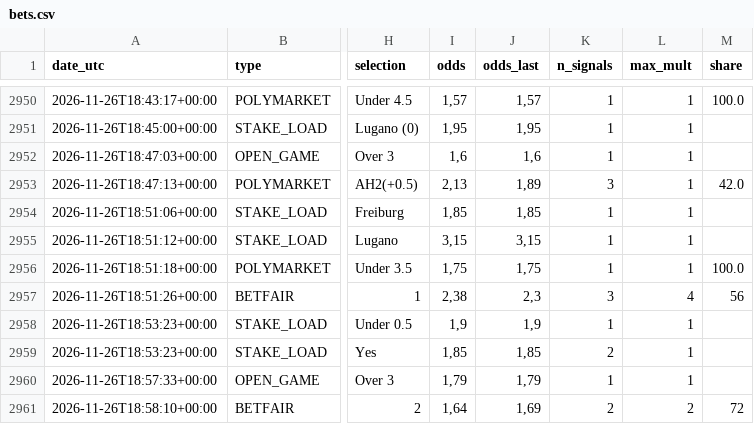
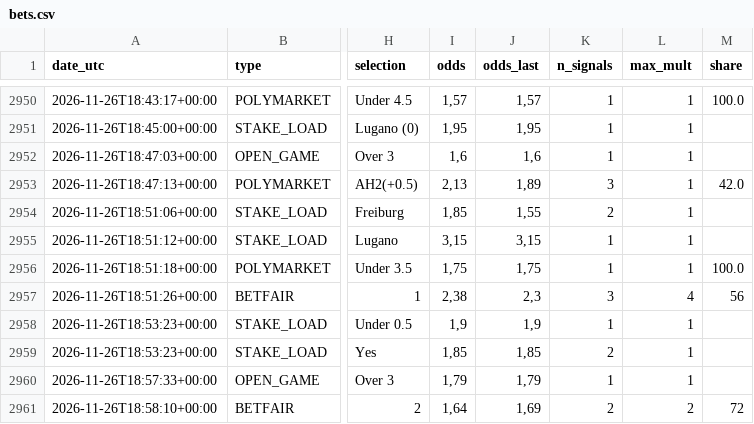
Before and after one commit to nunovinhas-creator/goal-roi, a CSV file: docs/bets.csv, drawn as a sheet; only a part is shown, gaps mark what is left out; the diff names each change by its address in the sheet, - before the commit and + after, or states it on an @@ line.

```diff
--- a/docs/bets.csv
+++ b/docs/bets.csv
-J2954 (odds_last): 1,85
+J2954 (odds_last): 1,55
-K2954 (n_signals): 1
+K2954 (n_signals): 2
```
Also changed, not shown: 4 other files.
